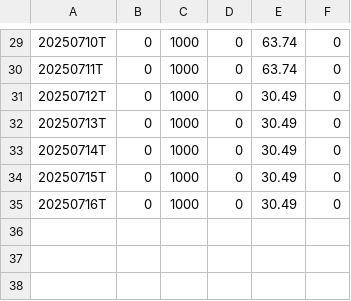
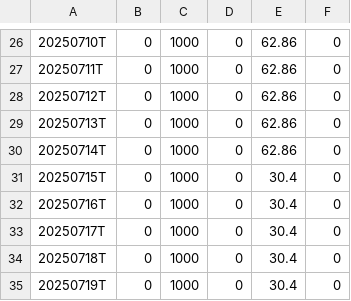
Before and after one commit to Fred6725/rs-log, a CSV file: output/RSRATING.csv, drawn as a sheet; only a part is shown, gaps mark what is left out; the diff covers the shown part only.

```diff
--- a/output/RSRATING.csv
+++ b/output/RSRATING.csv
@@ -29,7 +26,10 @@
-20250710T,0,1000,0,63.74,0
-20250711T,0,1000,0,63.74,0
-20250712T,0,1000,0,30.49,0
-20250713T,0,1000,0,30.49,0
-20250714T,0,1000,0,30.49,0
-20250715T,0,1000,0,30.49,0
-20250716T,0,1000,0,30.49,0
+20250710T,0,1000,0,62.86,0
+20250711T,0,1000,0,62.86,0
+20250712T,0,1000,0,62.86,0
+20250713T,0,1000,0,62.86,0
+20250714T,0,1000,0,62.86,0
+20250715T,0,1000,0,30.4,0
+20250716T,0,1000,0,30.4,0
+20250717T,0,1000,0,30.4,0
+20250718T,0,1000,0,30.4,0
+20250719T,0,1000,0,30.4,0
```
Also changed, not shown: 3 removed rows and 25 edited cells elsewhere in this file, output/rs_industries.csv, output/rs_stocks.csv.
